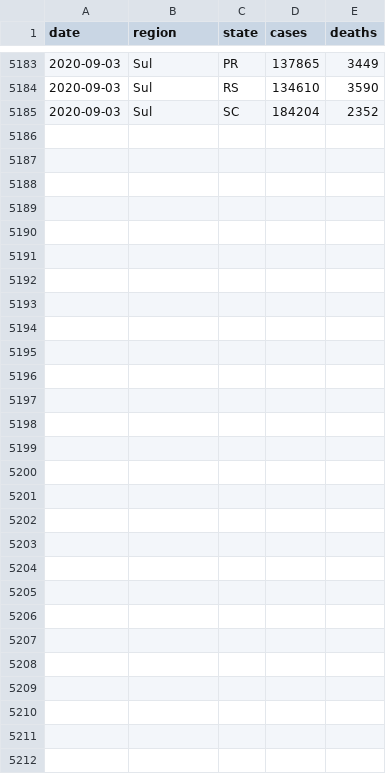
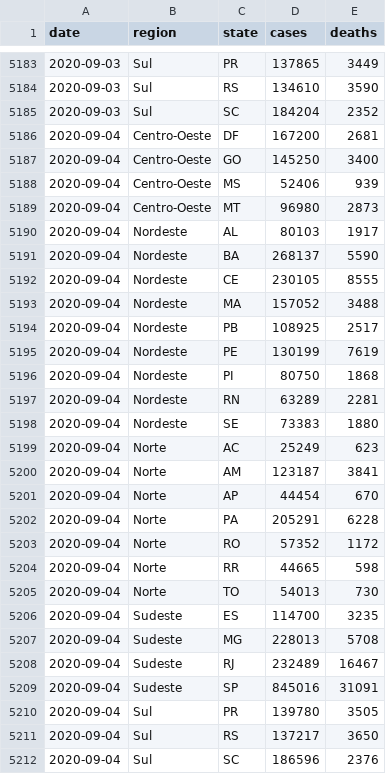
Before and after one commit to momenezes/covid19, a CSV file: data/brazil_covid19.csv, drawn as a sheet; only a part is shown, gaps mark what is left out.

```diff
--- a/data/brazil_covid19.csv
+++ b/data/brazil_covid19.csv
@@ -5185 +5185,28 @@ date,region,state,cases,deaths
 2020-09-03,Sul,SC,184204,2352
+2020-09-04,Centro-Oeste,DF,167200,2681
+2020-09-04,Centro-Oeste,GO,145250,3400
+2020-09-04,Centro-Oeste,MS,52406,939
+2020-09-04,Centro-Oeste,MT,96980,2873
+2020-09-04,Nordeste,AL,80103,1917
+2020-09-04,Nordeste,BA,268137,5590
+2020-09-04,Nordeste,CE,230105,8555
+2020-09-04,Nordeste,MA,157052,3488
+2020-09-04,Nordeste,PB,108925,2517
+2020-09-04,Nordeste,PE,130199,7619
+2020-09-04,Nordeste,PI,80750,1868
+2020-09-04,Nordeste,RN,63289,2281
+2020-09-04,Nordeste,SE,73383,1880
+2020-09-04,Norte,AC,25249,623
+2020-09-04,Norte,AM,123187,3841
+2020-09-04,Norte,AP,44454,670
+2020-09-04,Norte,PA,205291,6228
+2020-09-04,Norte,RO,57352,1172
+2020-09-04,Norte,RR,44665,598
+2020-09-04,Norte,TO,54013,730
+2020-09-04,Sudeste,ES,114700,3235
+2020-09-04,Sudeste,MG,228013,5708
+2020-09-04,Sudeste,RJ,232489,16467
+2020-09-04,Sudeste,SP,845016,31091
+2020-09-04,Sul,PR,139780,3505
+2020-09-04,Sul,RS,137217,3650
+2020-09-04,Sul,SC,186596,2376
```
Also changed, not shown: 6 other files.
